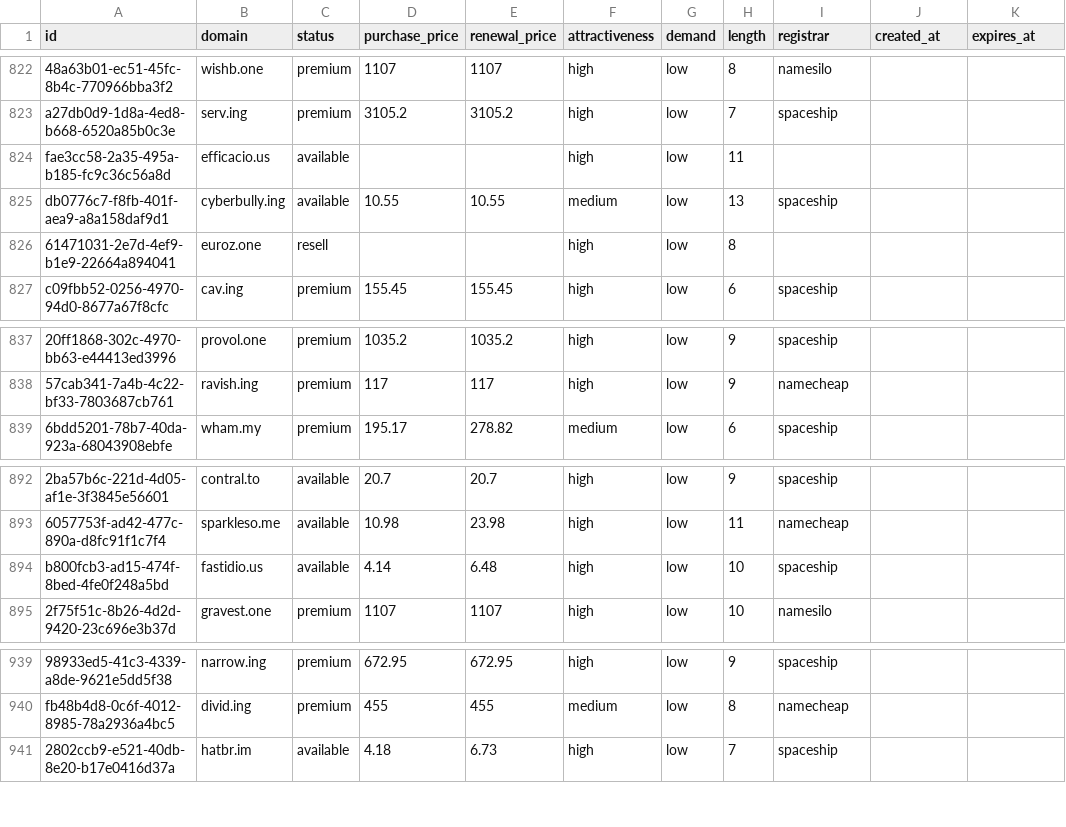
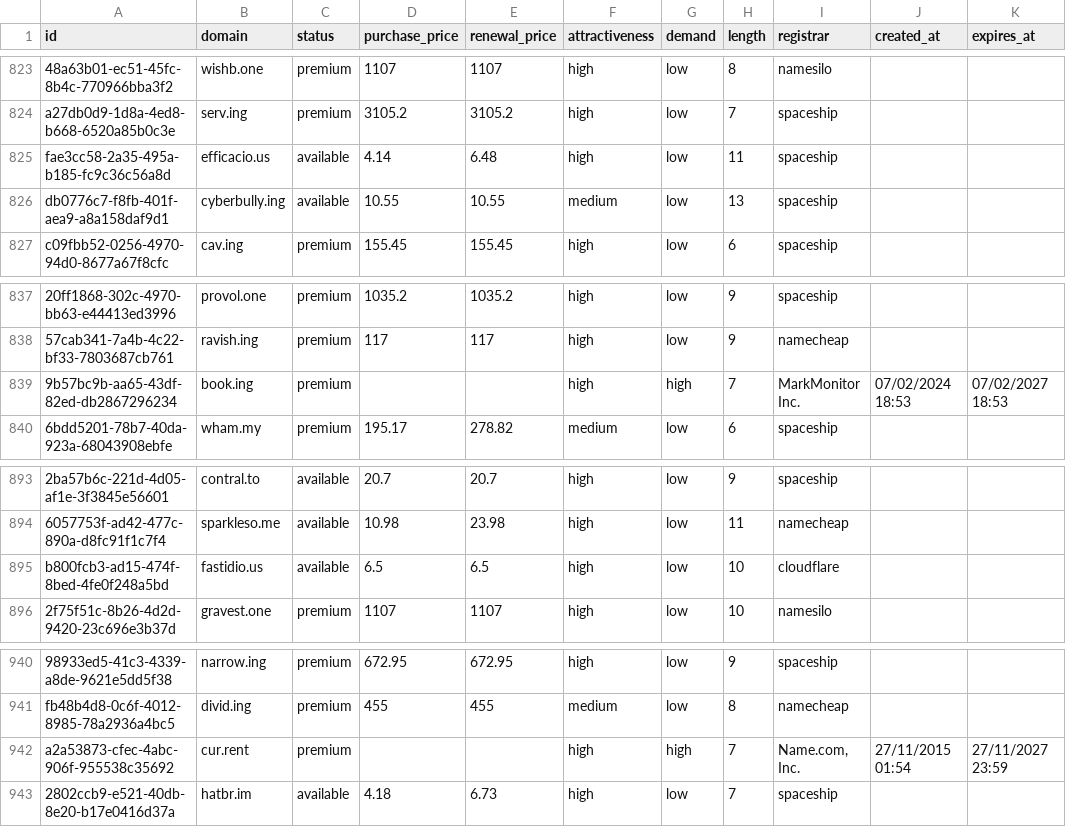
Before and after one commit to UniqueDomains/hacks-oneword-domains, a CSV file: hacks.csv, drawn as a sheet; only a part is shown, gaps mark what is left out; removed rows and columns are numbered as before the commit, all else as after; the diff covers the shown part only; the diff names each change by its address in the sheet, - before the commit and + after, or states it on an @@ line.

```diff
--- a/hacks.csv
+++ b/hacks.csv
-D825 (purchase_price): (empty)
+D825 (purchase_price): 4.14
-E825 (renewal_price): (empty)
+E825 (renewal_price): 6.48
-I825 (registrar): (empty)
+I825 (registrar): spaceship
-row 826: 61471031-2e7d-4ef9-b1e9-22664a894041 | euroz.one | resell |  |  | high | low | 8
+row 839: 9b57bc9b-aa65-43df-82ed-db2867296234 | book.ing | premium |  |  | high | high | 7 | MarkMonitor Inc. | 07/02/2024 18:53 | 07/02/2027 18:53
-D895 (purchase_price): 4.14
+D895 (purchase_price): 6.5
-E895 (renewal_price): 6.48
+E895 (renewal_price): 6.5
-I895 (registrar): spaceship
+I895 (registrar): cloudflare
+row 942: a2a53873-cfec-4abc-906f-955538c35692 | cur.rent | premium |  |  | high | high | 7 | Name.com, Inc. | 27/11/2015 01:54 | 27/11/2027 23:59
```
Also changed, not shown: 3 added rows and 4 removed rows elsewhere in this file, 5 other files.
